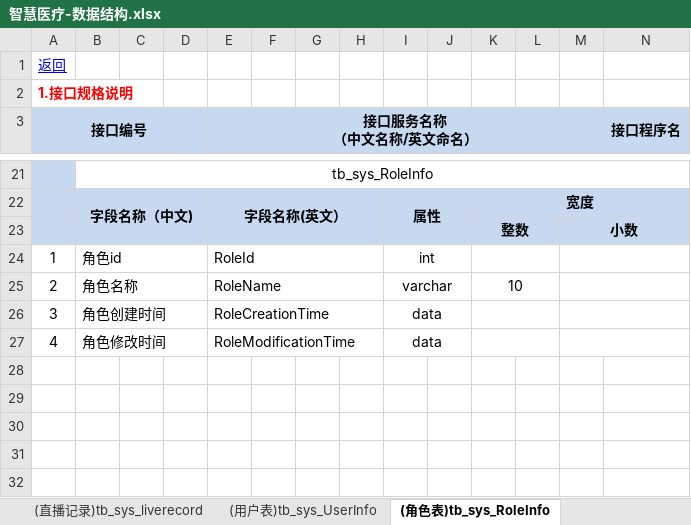
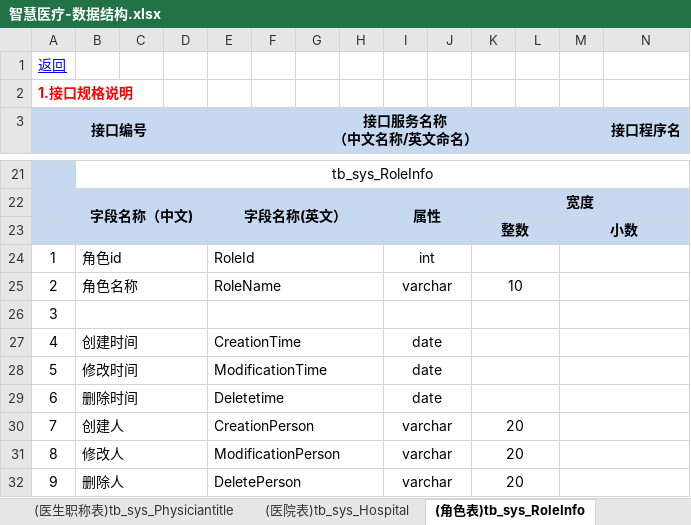
Before and after one commit to YangYuKunK/SmartHealthcare, an Excel workbook: 智慧医疗-数据结构.xlsx, sheet (角色表)tb_sys_RoleInfo, drawn as a sheet; only a part is shown, gaps mark what is left out; values as stored, in another font and other column widths than the file's, no borders; removed rows and columns are numbered as before the commit, all else as after; rows hold the shown columns only; the diff names each change by its address in the sheet, - before the commit and + after, or states it on an @@ line.

```diff
--- a/智慧医疗-数据结构.xlsx (sheet (角色表)tb_sys_RoleInfo)
+++ b/智慧医疗-数据结构.xlsx (sheet (角色表)tb_sys_RoleInfo)
+sheet tab: (医生职称表)tb_sys_Physiciantitle
+sheet tab: (医院表)tb_sys_Hospital
-row 26: 3 | 角色创建时间 |  |  | RoleCreationTime |  |  |  | data
+row 26: 3
-B27: 角色修改时间
+B27: 创建时间
-E27 (接口服务名称 （中文名称/英文命名）): RoleModificationTime
+E27 (接口服务名称 （中文名称/英文命名）): CreationTime
-I27: data
+I27: date
+row 28: 5 | 修改时间 |  |  | ModificationTime |  |  |  | date
+row 29: 6 | 删除时间 |  |  | Deletetime |  |  |  | date
+row 30: 7 | 创建人 |  |  | CreationPerson |  |  |  | varchar |  | 20
+row 31: 8 | 修改人 |  |  | ModificationPerson |  |  |  | varchar |  | 20
+row 32: 9 | 删除人 |  |  | DeletePerson |  |  |  | varchar |  | 20
```
Also changed, not shown: sheet (商品订单详情表)Tb_sys_GoodsOrderDeta, sheet (用户表)tb_sys_UserInfo, sheet (商品信息表)Tb_sys_GoodsInfo, sheet (商品类别表)Tb_sys_GoodsType, sheet (直播表)tb_sys_live, sheet (物流公司表)Tb_sys_LogisticsCompani, 5 more sheets, other sheet tabs.
